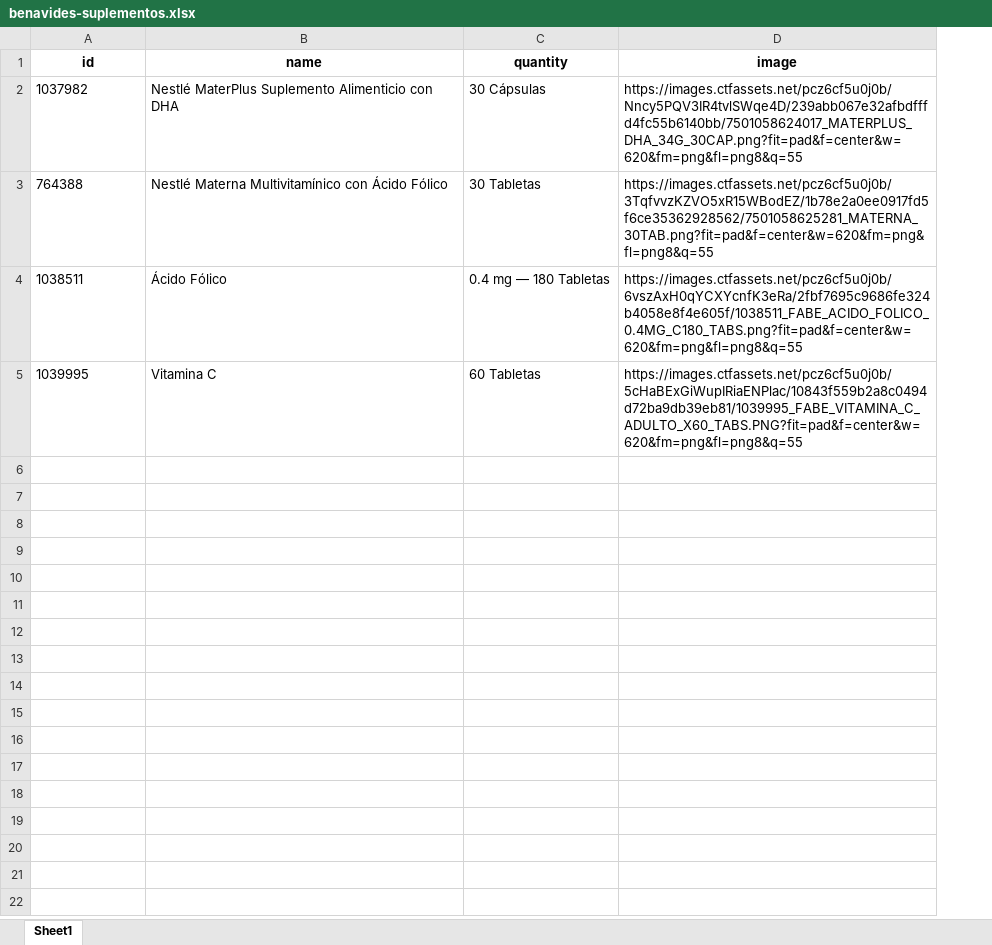
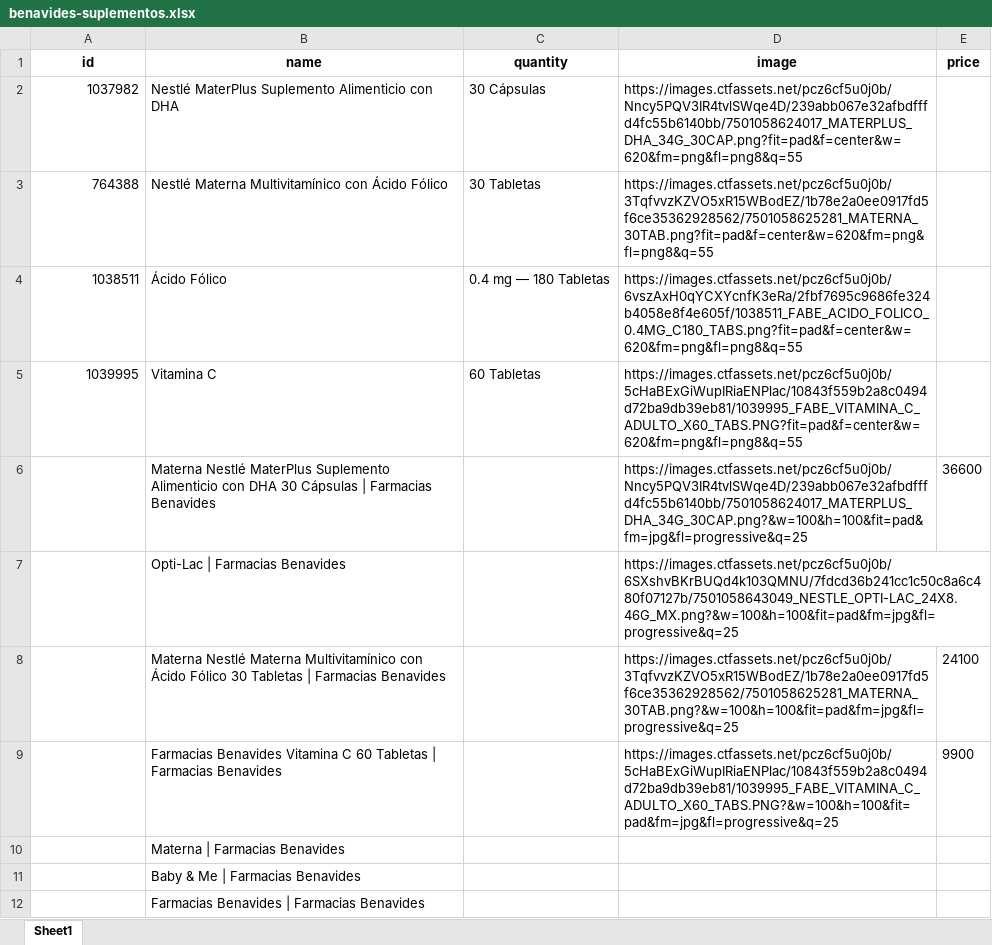
Before and after one commit to Divelia/web-scraping-thomas, an Excel workbook: extract_list/outputs/benavides-suplementos.xlsx, sheet Sheet1, drawn as a sheet; values as stored, in another font and other column widths than the file's, no borders; the diff names each change by its address in the sheet, - before the commit and + after, or states it on an @@ line.

```diff
--- a/extract_list/outputs/benavides-suplementos.xlsx (sheet Sheet1)
+++ b/extract_list/outputs/benavides-suplementos.xlsx (sheet Sheet1)
+column E (price), empty
-A2:A5 alignment: left
+A2:A5 alignment: right
+row 6:  | Materna Nestlé MaterPlus Suplemento Alimenticio con DHA 30 Cápsulas | Farmacias Benavides |  | https://images.ctfassets.net/pcz6cf5u0j0b/Nncy5PQV3IR4tvlSWqe4D/239abb067e32afbdfffd4fc55b6140bb/7501058624017_MATERPLUS_DHA_34G_30CAP.png?&w=100&h=100&fit=pad&fm=jpg&fl=progressive&q=25 | 36600
+row 7:  | Opti-Lac | Farmacias Benavides |  | https://images.ctfassets.net/pcz6cf5u0j0b/6SXshvBKrBUQd4k103QMNU/7fdcd36b241cc1c50c8a6c480f07127b/7501058643049_NESTLE_OPTI-LAC_24X8.46G_MX.png?&w=100&h=100&fit=pad&fm=jpg&fl=progressive&q=25
+row 8:  | Materna Nestlé Materna Multivitamínico con Ácido Fólico 30 Tabletas | Farmacias Benavides |  | https://images.ctfassets.net/pcz6cf5u0j0b/3TqfvvzKZVO5xR15WBodEZ/1b78e2a0ee0917fd5f6ce35362928562/7501058625281_MATERNA_30TAB.png?&w=100&h=100&fit=pad&fm=jpg&fl=progressive&q=25 | 24100
+row 9:  | Farmacias Benavides Vitamina C 60 Tabletas | Farmacias Benavides |  | https://images.ctfassets.net/pcz6cf5u0j0b/5cHaBExGiWupIRiaENPlac/10843f559b2a8c0494d72ba9db39eb81/1039995_FABE_VITAMINA_C_ADULTO_X60_TABS.PNG?&w=100&h=100&fit=pad&fm=jpg&fl=progressive&q=25 | 9900
+row 10:  | Materna | Farmacias Benavides
+row 11:  | Baby & Me | Farmacias Benavides
+row 12:  | Farmacias Benavides | Farmacias Benavides
```
Also changed, not shown: extract_list/outputs/benavides-vitaminas.xlsx, 3 other files.
